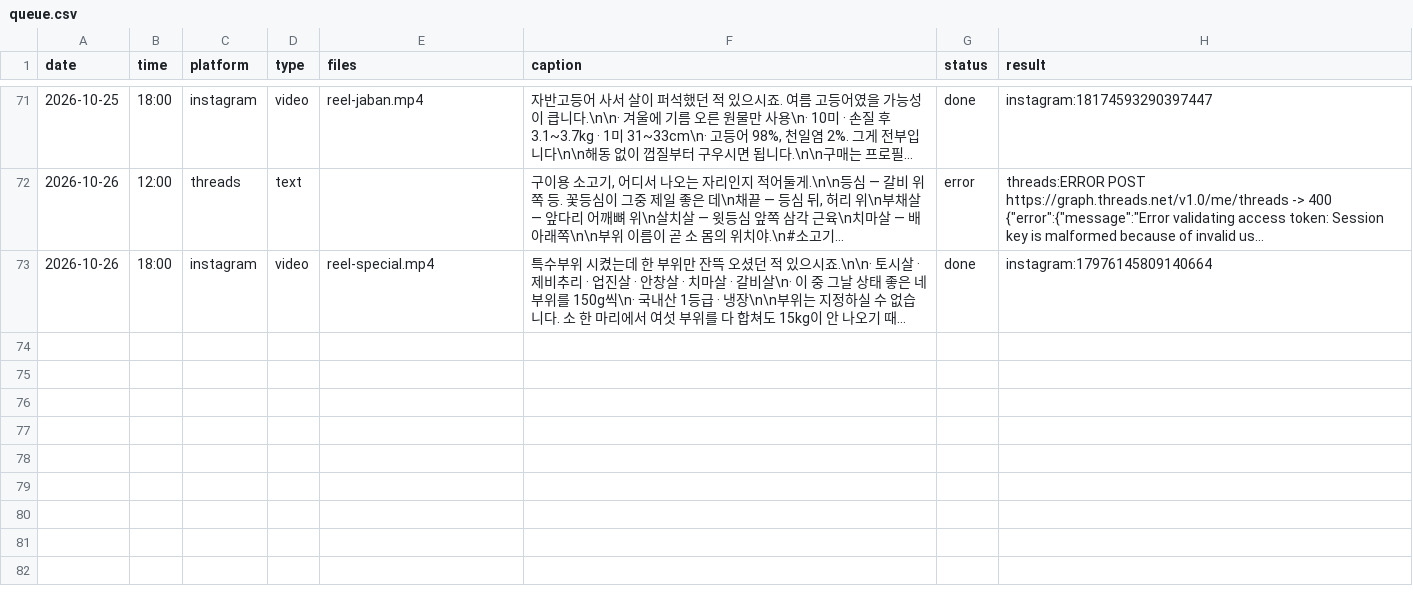
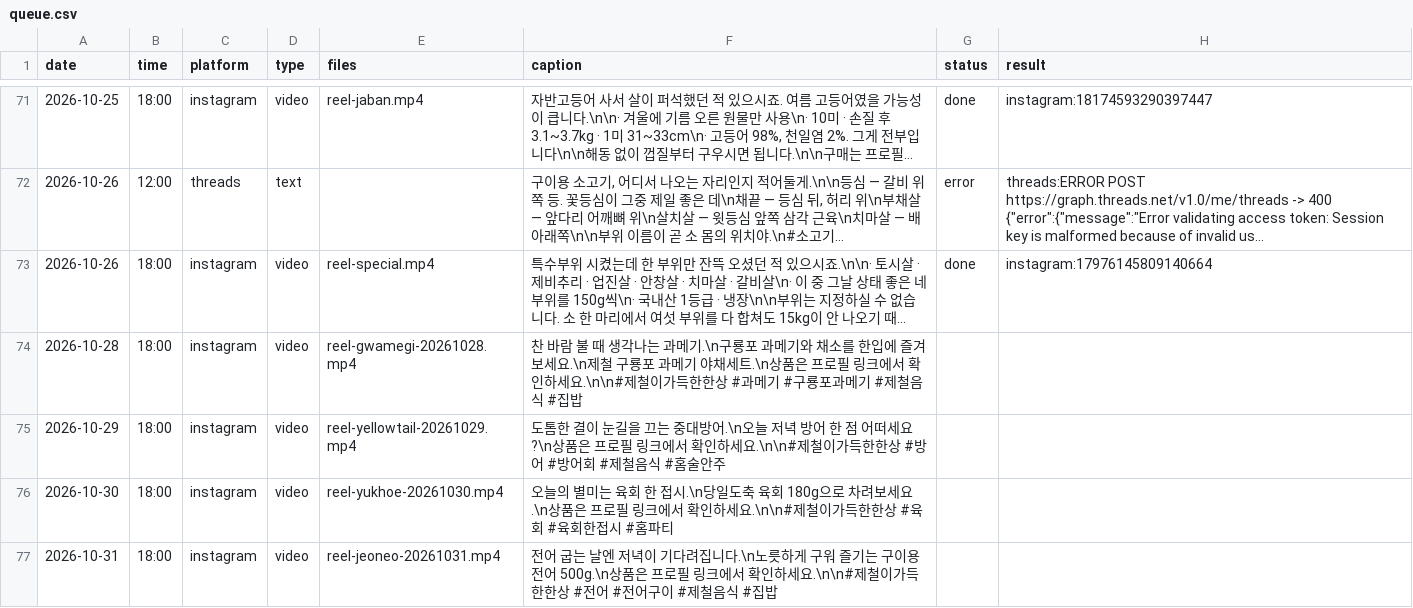
Before and after one commit to wonbi/hansang-auto, a CSV file: queue.csv, drawn as a sheet; only a part is shown, gaps mark what is left out; long unchanged cells end in …; the diff names each change by its address in the sheet, - before the commit and + after, or states it on an @@ line.

Commit message:
Add four seasonal product Reels for scheduled Instagram posts

```diff
--- a/queue.csv
+++ b/queue.csv
+row 74: 2026-10-28 | 18:00 | instagram | video | reel-gwamegi-20261028.mp4 | 찬 바람 불 때 생각나는 과메기.\n구룡포 과메기와 채소를 한입에 즐겨보세요.\n제철 구룡포 과메기 야채세트.\n상품은 프로필 링크에서 확인하세요.\n\n#제철이가득한한상 #과메기 #구룡포과메기 #제철음식 #집밥
+row 75: 2026-10-29 | 18:00 | instagram | video | reel-yellowtail-20261029.mp4 | 도톰한 결이 눈길을 끄는 중대방어.\n오늘 저녁 방어 한 점 어떠세요?\n상품은 프로필 링크에서 확인하세요.\n\n#제철이가득한한상 #방어 #방어회 #제철음식 #홈술안주
+row 76: 2026-10-30 | 18:00 | instagram | video | reel-yukhoe-20261030.mp4 | 오늘의 별미는 육회 한 접시.\n당일도축 육회 180g으로 차려보세요.\n상품은 프로필 링크에서 확인하세요.\n\n#제철이가득한한상 #육회 #육회한접시 #홈파티
+row 77: 2026-10-31 | 18:00 | instagram | video | reel-jeoneo-20261031.mp4 | 전어 굽는 날엔 저녁이 기다려집니다.\n노릇하게 구워 즐기는 구이용 전어 500g.\n상품은 프로필 링크에서 확인하세요.\n\n#제철이가득한한상 #전어 #전어구이 #제철음식 #집밥
```
Also changed, not shown: 4 other files.
